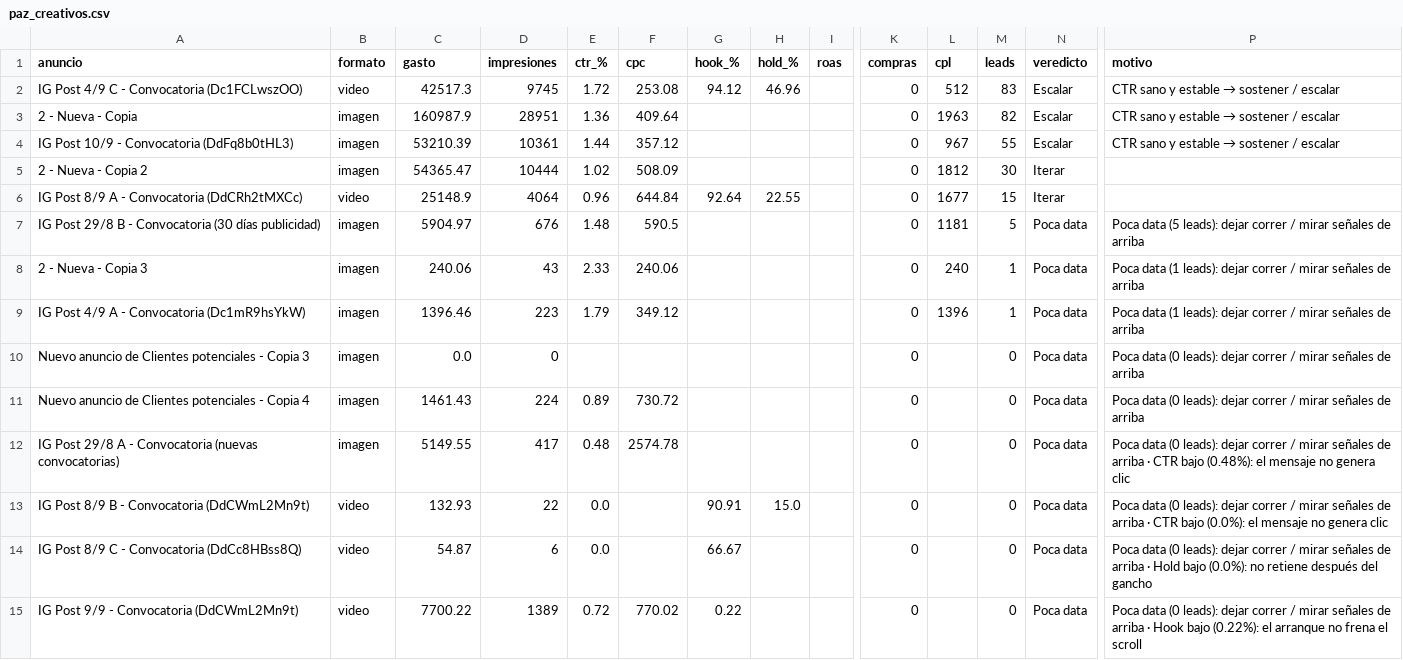
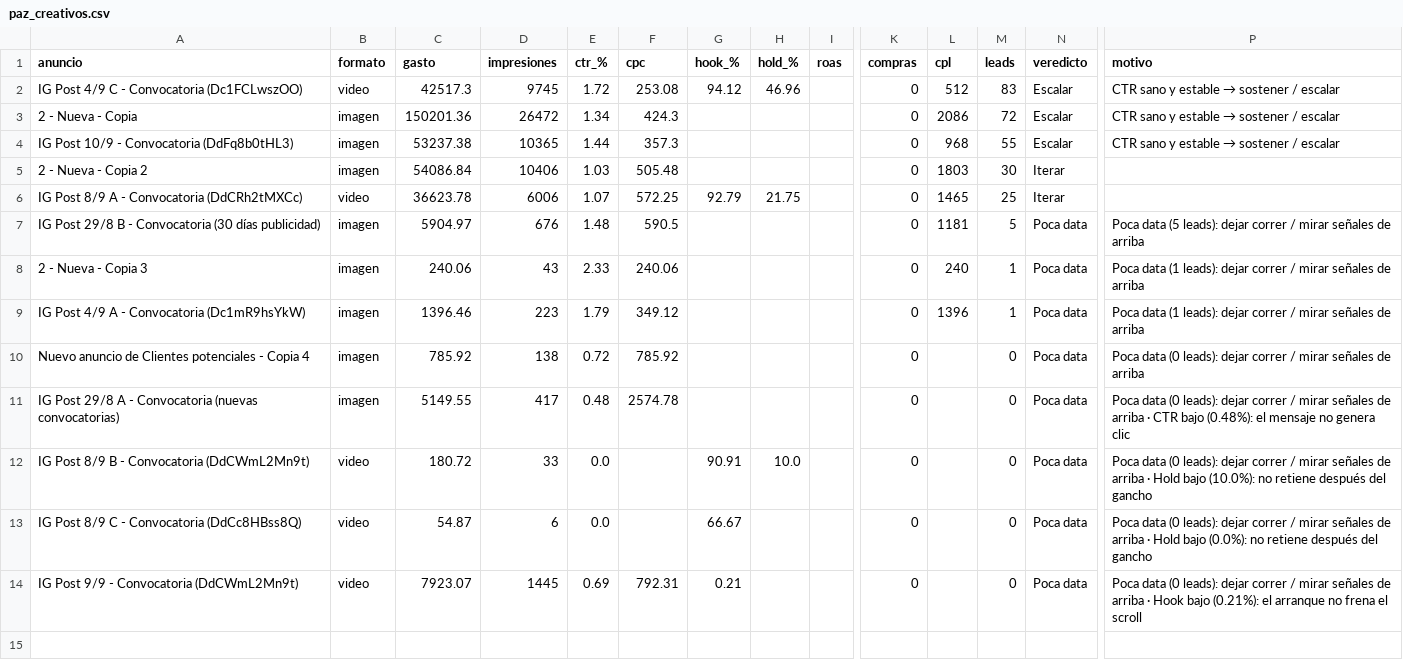
Before and after one commit to magdalenadialeva/maia-hub, a CSV file: brandbrain/paz_creativos.csv, drawn as a sheet; only a part is shown, gaps mark what is left out; removed rows and columns are numbered as before the commit, all else as after; rows hold the shown columns only; the diff names each change by its address in the sheet, - before the commit and + after, or states it on an @@ line.

```diff
--- a/brandbrain/paz_creativos.csv
+++ b/brandbrain/paz_creativos.csv
-C3 (gasto): 160987.9
+C3 (gasto): 150201.36
-D3 (impresiones): 28951
+D3 (impresiones): 26472
-E3 (ctr_%): 1.36
+E3 (ctr_%): 1.34
-F3 (cpc): 409.64
+F3 (cpc): 424.3
-L3 (cpl): 1963
+L3 (cpl): 2086
-M3 (leads): 82
+M3 (leads): 72
-C4 (gasto): 53210.39
+C4 (gasto): 53237.38
-D4 (impresiones): 10361
+D4 (impresiones): 10365
-F4 (cpc): 357.12
+F4 (cpc): 357.3
-L4 (cpl): 967
+L4 (cpl): 968
-C5 (gasto): 54365.47
+C5 (gasto): 54086.84
-D5 (impresiones): 10444
+D5 (impresiones): 10406
-E5 (ctr_%): 1.02
+E5 (ctr_%): 1.03
-F5 (cpc): 508.09
+F5 (cpc): 505.48
-L5 (cpl): 1812
+L5 (cpl): 1803
-C6 (gasto): 25148.9
+C6 (gasto): 36623.78
-D6 (impresiones): 4064
+D6 (impresiones): 6006
-E6 (ctr_%): 0.96
+E6 (ctr_%): 1.07
-F6 (cpc): 644.84
+F6 (cpc): 572.25
-G6 (hook_%): 92.64
+G6 (hook_%): 92.79
-H6 (hold_%): 22.55
+H6 (hold_%): 21.75
-L6 (cpl): 1677
+L6 (cpl): 1465
-M6 (leads): 15
+M6 (leads): 25
-row 10: Nuevo anuncio de Clientes potenciales - Copia 3 | imagen | 0.0 | 0 |  |  |  |  |  | 0 |  | 0 | Poca data | Poca data (0 leads): dejar correr / mirar señales de arriba
-C10 (gasto): 1461.43
+C10 (gasto): 785.92
-D10 (impresiones): 224
+D10 (impresiones): 138
-E10 (ctr_%): 0.89
+E10 (ctr_%): 0.72
-F10 (cpc): 730.72
+F10 (cpc): 785.92
-C12 (gasto): 132.93
+C12 (gasto): 180.72
-D12 (impresiones): 22
+D12 (impresiones): 33
-H12 (hold_%): 15.0
+H12 (hold_%): 10.0
-P12 (motivo): …arriba · CTR bajo (0.0%): el mensaje no genera clic
+P12 (motivo): …arriba · Hold bajo (10.0%): no retiene después del gancho
-C14 (gasto): 7700.22
+C14 (gasto): 7923.07
-D14 (impresiones): 1389
+D14 (impresiones): 1445
-E14 (ctr_%): 0.72
+E14 (ctr_%): 0.69
-F14 (cpc): 770.02
+F14 (cpc): 792.31
-G14 (hook_%): 0.22
+G14 (hook_%): 0.21
-P14 (motivo): …Hook bajo (0.22%): el arranque…
+P14 (motivo): …Hook bajo (0.21%): el arranque…
```
Also changed, not shown: brandbrain/vresia_creativos.csv, exports/alba/alba_auto.csv, 40 other files.
